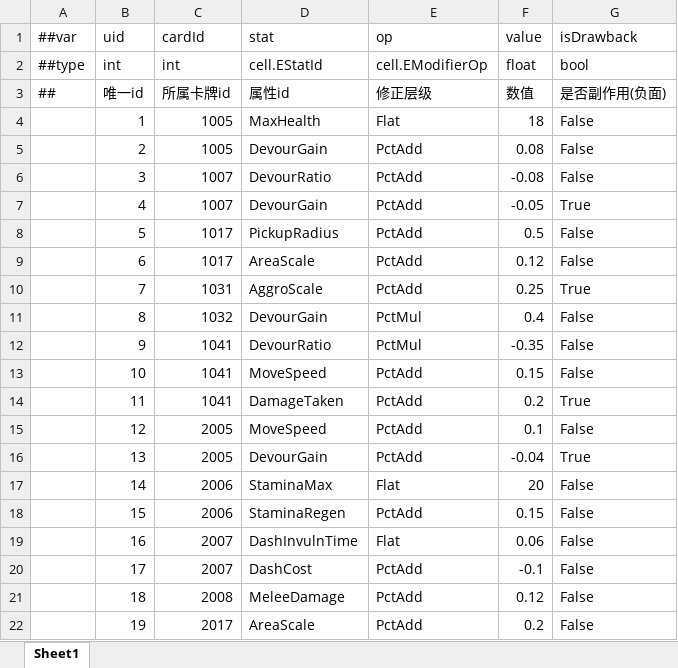
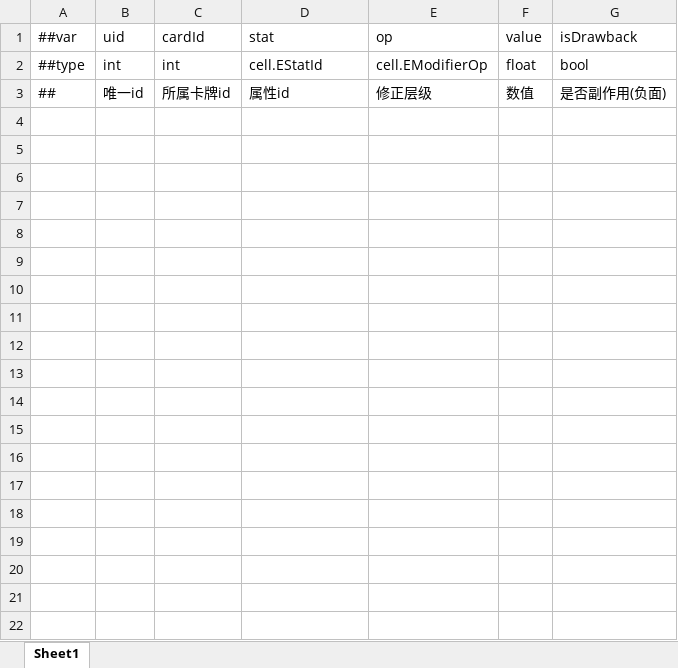
Before and after one commit to silencebin1993/TEngine, an Excel workbook: Configs/GameConfig/Datas/cell/#CardStat-卡牌属性修正.xlsx, sheet Sheet1, drawn as a sheet; only a part is shown; values as stored, in another font and other column widths than the file's, no borders; the diff covers the shown part only; the diff names each change by its address in the sheet, - before the commit and + after, or states it on an @@ line.

```diff
--- a/Configs/GameConfig/Datas/cell/#CardStat-卡牌属性修正.xlsx (sheet Sheet1)
+++ b/Configs/GameConfig/Datas/cell/#CardStat-卡牌属性修正.xlsx (sheet Sheet1)
-row 4:  | 1 | 1005 | MaxHealth | Flat | 18 | False
-row 5:  | 2 | 1005 | DevourGain | PctAdd | 0.08 | False
-row 6:  | 3 | 1007 | DevourRatio | PctAdd | -0.08 | False
-row 7:  | 4 | 1007 | DevourGain | PctAdd | -0.05 | True
-row 8:  | 5 | 1017 | PickupRadius | PctAdd | 0.5 | False
-row 9:  | 6 | 1017 | AreaScale | PctAdd | 0.12 | False
-row 10:  | 7 | 1031 | AggroScale | PctAdd | 0.25 | True
-row 11:  | 8 | 1032 | DevourGain | PctMul | 0.4 | False
-row 12:  | 9 | 1041 | DevourRatio | PctMul | -0.35 | False
-row 13:  | 10 | 1041 | MoveSpeed | PctAdd | 0.15 | False
-row 14:  | 11 | 1041 | DamageTaken | PctAdd | 0.2 | True
-row 15:  | 12 | 2005 | MoveSpeed | PctAdd | 0.1 | False
-row 16:  | 13 | 2005 | DevourGain | PctAdd | -0.04 | True
-row 17:  | 14 | 2006 | StaminaMax | Flat | 20 | False
-row 18:  | 15 | 2006 | StaminaRegen | PctAdd | 0.15 | False
-row 19:  | 16 | 2007 | DashInvulnTime | Flat | 0.06 | False
-row 20:  | 17 | 2007 | DashCost | PctAdd | -0.1 | False
-row 21:  | 18 | 2008 | MeleeDamage | PctAdd | 0.12 | False
-row 22:  | 19 | 2017 | AreaScale | PctAdd | 0.2 | False
```
Also changed, not shown: 48 removed rows elsewhere in this sheet, Configs/GameConfig/Datas/__enums__.xlsx, Configs/GameConfig/Datas/cell/#Ability-主动技能.xlsx, 42 other files.
